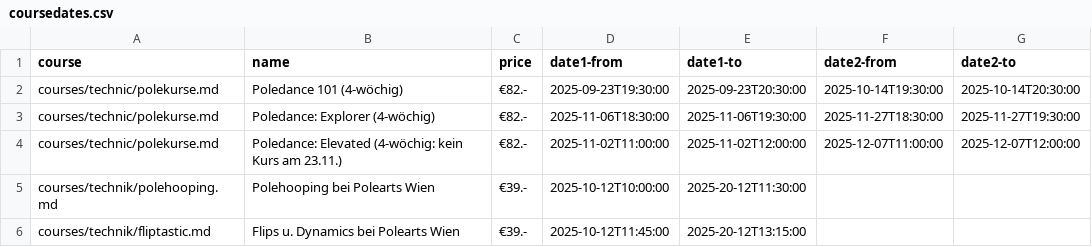
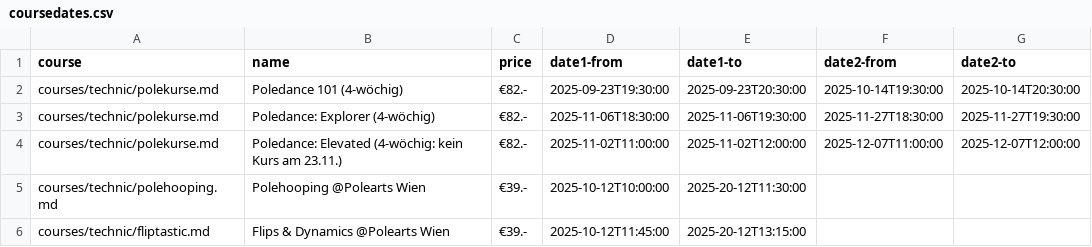
Before and after one commit to ivypoledance/ivypoledance.github.io, a CSV file: coursedates.csv, drawn as a sheet.

Commit message:
Update coursedates.csv

```diff
--- a/coursedates.csv
+++ b/coursedates.csv
@@ -4,3 +4,3 @@ courses/technic/polekurse.md,Poledance: Explorer (4-wöchig),€82.-,2025-11-06T
 courses/technic/polekurse.md,Poledance: Elevated (4-wöchig: kein Kurs am 23.11.),€82.-,2025-11-02T11:00:00,2025-11-02T12:00:00,2025-12-07T11:00:00,2025-12-07T12:00:00
-courses/technik/polehooping.md,Polehooping bei Polearts Wien,€39.-,2025-10-12T10:00:00,2025-20-12T11:30:00,,
-courses/technik/fliptastic.md,Flips u. Dynamics bei Polearts Wien,€39.-,2025-10-12T11:45:00,2025-20-12T13:15:00,,
+courses/technic/polehooping.md,Polehooping @Polearts Wien,€39.-,2025-10-12T10:00:00,2025-20-12T11:30:00,,
+courses/technic/fliptastic.md,Flips & Dynamics @Polearts Wien,€39.-,2025-10-12T11:45:00,2025-20-12T13:15:00,,
```
